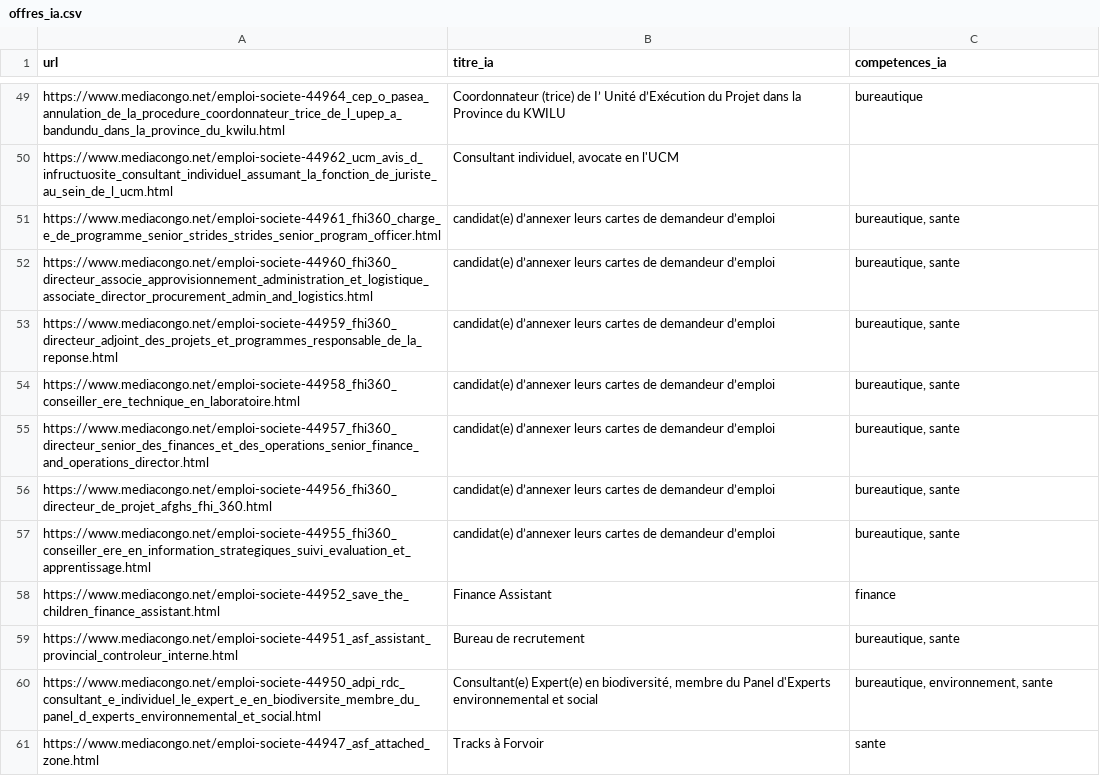
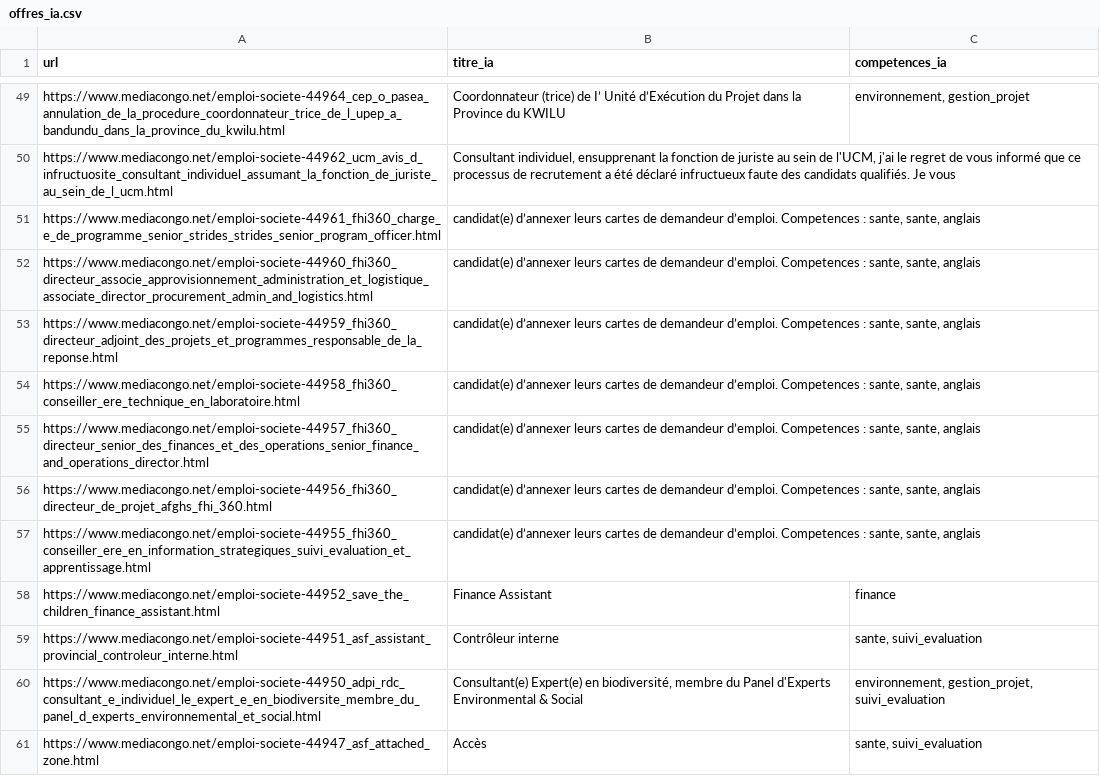
Before and after one commit to jason-bit-lang/cvboost_enterprise, a CSV file: data/offres_ia.csv, drawn as a sheet; only a part is shown, gaps mark what is left out; the diff covers the shown part only; the diff names each change by its address in the sheet, - before the commit and + after, or states it on an @@ line.

Commit message:
Second entrainement LoRA (competences relues par gpt-4o-mini) et filtre des avis d'infructuosite
- modele/lora_cvboost : nouvel adaptateur, SacreBLEU test 2,6 -> 35,3 (83/10/11 exemples)
- data/offres_ia.csv : sorties du nouveau modele pour les 118 offres
- nettoyage_offres : un avis d'infructuosite (recrutement echoue) n'est pas une offre

```diff
--- a/data/offres_ia.csv
+++ b/data/offres_ia.csv
-C49 (competences_ia): bureautique
+C49 (competences_ia): environnement, gestion_projet
-B50 (titre_ia): Consultant individuel, avocate en l'UCM
+B50 (titre_ia): Consultant individuel, ensupprenant la fonction de juriste au sein de l'UCM, j'ai le regret de vous informé que ce processus de recrutement a été déclaré infructueux faute des candidats qualifiés. Je vous
-B51:B57 (titre_ia): …de demandeur d’emploi
+B51:B57 (titre_ia): …de demandeur d’emploi. Competences : sante, sante, anglais
-C51:C57 (competences_ia): bureautique, sante
+C51:C57 (competences_ia): (empty)
-B59 (titre_ia): Bureau de recrutement
+B59 (titre_ia): Contrôleur interne
-C59 (competences_ia): bureautique, sante
+C59 (competences_ia): sante, suivi_evaluation
-B60 (titre_ia): …Panel d'Experts environnemental et social
+B60 (titre_ia): …Panel d'Experts Environmental & Social
-C60 (competences_ia): bureautique, environnement, sante
+C60 (competences_ia): environnement, gestion_projet, suivi_evaluation
-B61 (titre_ia): Tracks à Forvoir
+B61 (titre_ia): Accès
-C61 (competences_ia): sante
+C61 (competences_ia): sante, suivi_evaluation
```
Also changed, not shown: 2 added rows and 156 edited cells elsewhere in this file, 5 other files.
